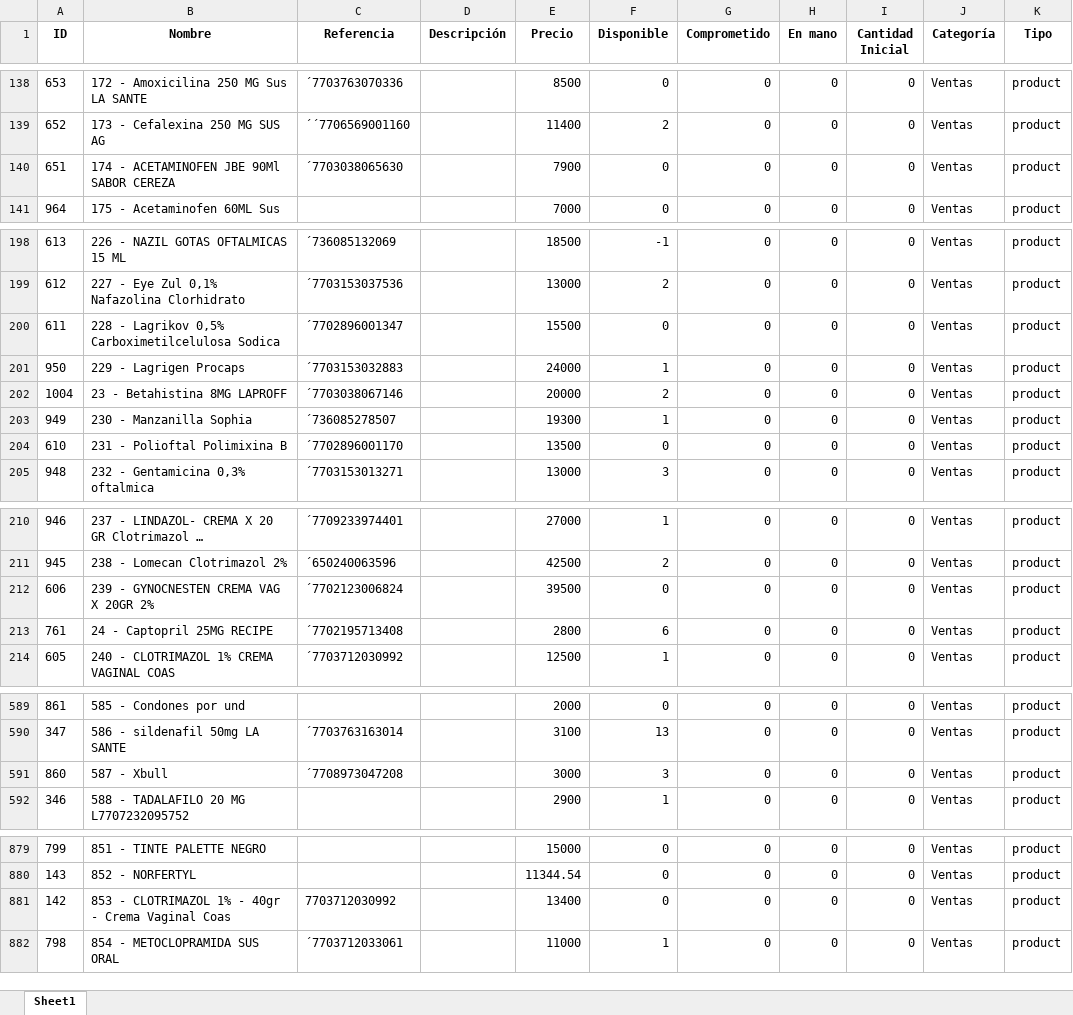
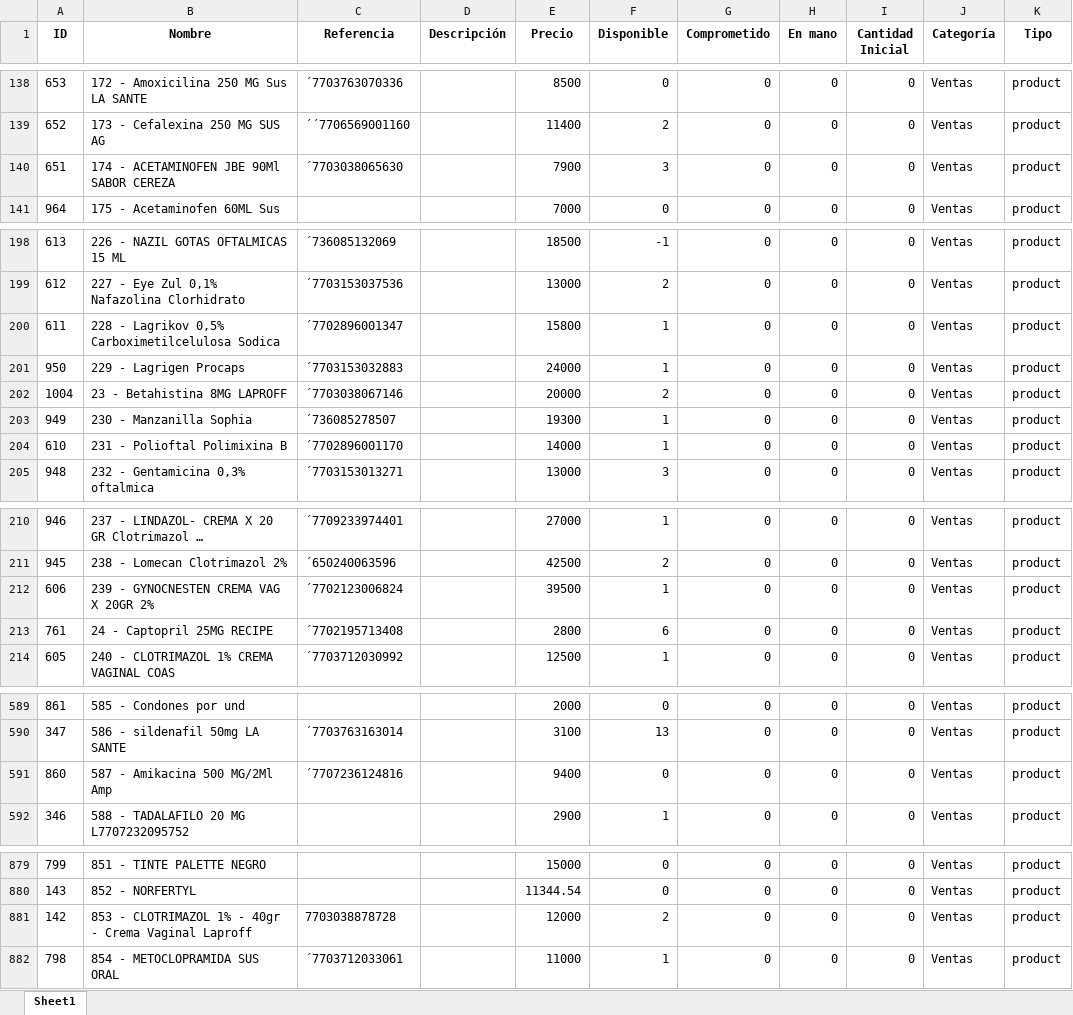
Before and after one commit to Sg0820/actualizar-facturas-alegra, an Excel workbook: inventario_alegra.xlsx, sheet Sheet1, drawn as a sheet; only a part is shown, gaps mark what is left out; long unchanged cells end in …; values as stored, in another font and other column widths than the file's, no borders; the diff covers the shown part only; the diff names each change by its address in the sheet, - before the commit and + after, or states it on an @@ line.

```diff
--- a/inventario_alegra.xlsx (sheet Sheet1)
+++ b/inventario_alegra.xlsx (sheet Sheet1)
-F140 (Disponible): 0
+F140 (Disponible): 3
-E200 (Precio): 15500
+E200 (Precio): 15800
-F200 (Disponible): 0
+F200 (Disponible): 1
-E204 (Precio): 13500
+E204 (Precio): 14000
-F204 (Disponible): 0
+F204 (Disponible): 1
-F212 (Disponible): 0
+F212 (Disponible): 1
-B591 (Nombre): 587 - Xbull
+B591 (Nombre): 587 - Amikacina 500 MG/2Ml Amp
-C591 (Referencia): ´7708973047208
+C591 (Referencia): ´7707236124816
-E591 (Precio): 3000
+E591 (Precio): 9400
-F591 (Disponible): 3
+F591 (Disponible): 0
-B881 (Nombre): …Crema Vaginal Coas
+B881 (Nombre): …Crema Vaginal Laproff
-C881 (Referencia): 7703712030992
+C881 (Referencia): 7703038878728
-E881 (Precio): 13400
+E881 (Precio): 12000
-F881 (Disponible): 0
+F881 (Disponible): 2
```
Also changed, not shown: 1 removed row and 24 edited cells elsewhere in this sheet, facturas_alegra.xlsx.
